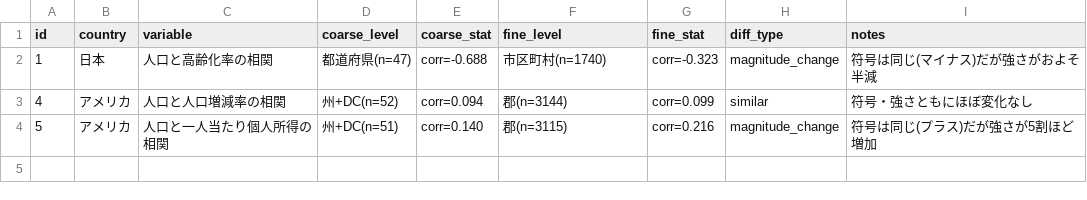
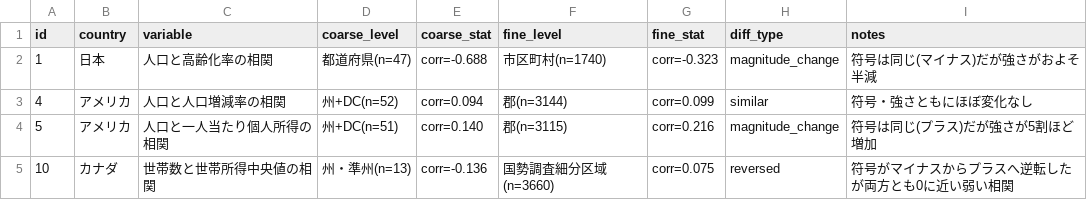
Before and after one commit to rickyssss/-aggregation-bias-thesis, a CSV file: results/summary_table.csv, drawn as a sheet.

```diff
--- a/results/summary_table.csv
+++ b/results/summary_table.csv
@@ -4 +4,2 @@ id,country,variable,coarse_level,coarse_stat,fine_level,fine_stat,diff_type,note
 5,アメリカ,人口と一人当たり個人所得の相関,州+DC(n=51),corr=0.140,郡(n=3115),corr=0.216,magnitude_change,符号は同じ(プラス)だが強さが5割ほど増加
+10,カナダ,世帯数と世帯所得中央値の相関,州・準州(n=13),corr=-0.136,国勢調査細分区域(n=3660),corr=0.075,reversed,符号がマイナスからプラスへ逆転したが両方とも0に近い弱い相関
```
Also changed, not shown: queue/candidate_pairs.csv, 5 other files.
